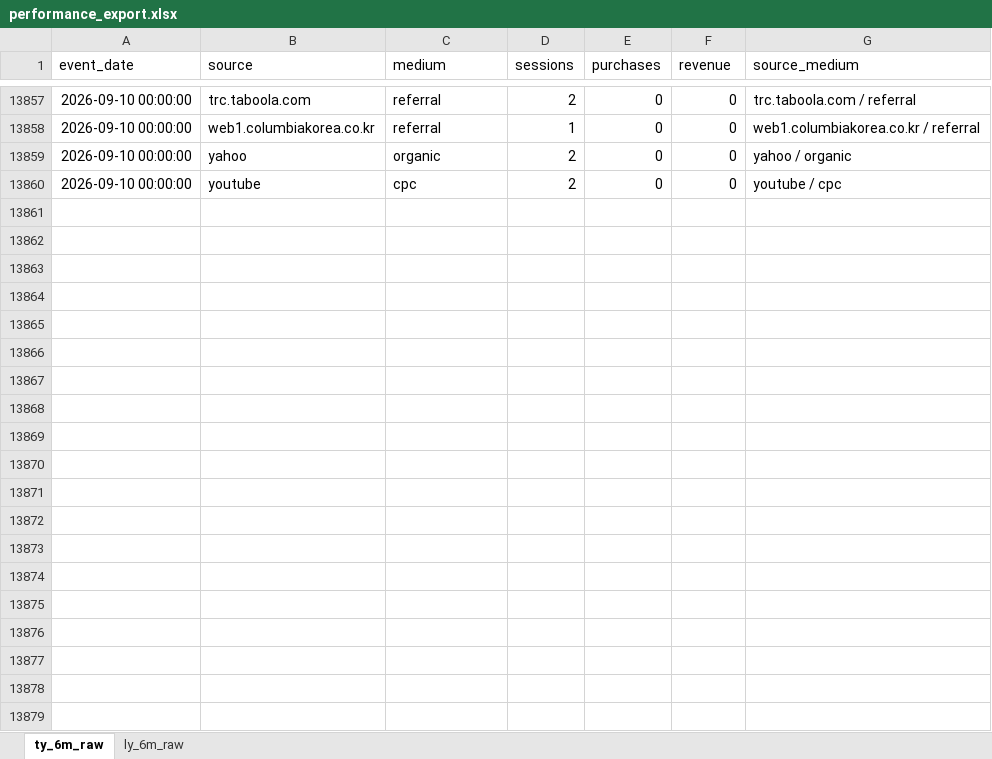
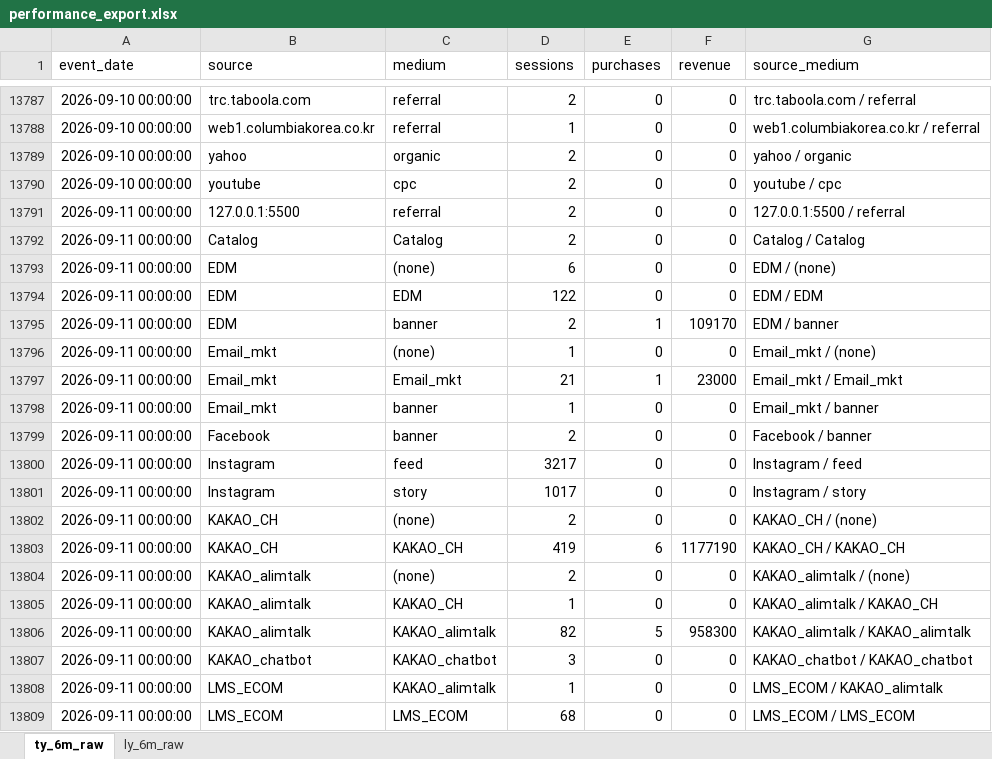
Before and after one commit to koreacolumbia-dotcom/E-comm-marketing-hub, an Excel workbook: reports/performance_export.xlsx, sheet ty_6m_raw, drawn as a sheet; only a part is shown, gaps mark what is left out; values as stored, in another font and other column widths than the file's, no borders; the diff covers the shown part only; the diff names each change by its address in the sheet, - before the commit and + after, or states it on an @@ line.

```diff
--- a/reports/performance_export.xlsx (sheet ty_6m_raw)
+++ b/reports/performance_export.xlsx (sheet ty_6m_raw)
+row 13791: 2026-09-11 00:00:00 | 127.0.0.1:5500 | referral | 2 | 0 | 0 | 127.0.0.1:5500 / referral
+row 13792: 2026-09-11 00:00:00 | Catalog | Catalog | 2 | 0 | 0 | Catalog / Catalog
+row 13793: 2026-09-11 00:00:00 | EDM | (none) | 6 | 0 | 0 | EDM / (none)
+row 13794: 2026-09-11 00:00:00 | EDM | EDM | 122 | 0 | 0 | EDM / EDM
+row 13795: 2026-09-11 00:00:00 | EDM | banner | 2 | 1 | 109170 | EDM / banner
+row 13796: 2026-09-11 00:00:00 | Email_mkt | (none) | 1 | 0 | 0 | Email_mkt / (none)
+row 13797: 2026-09-11 00:00:00 | Email_mkt | Email_mkt | 21 | 1 | 23000 | Email_mkt / Email_mkt
+row 13798: 2026-09-11 00:00:00 | Email_mkt | banner | 1 | 0 | 0 | Email_mkt / banner
+row 13799: 2026-09-11 00:00:00 | Facebook | banner | 2 | 0 | 0 | Facebook / banner
+row 13800: 2026-09-11 00:00:00 | Instagram | feed | 3217 | 0 | 0 | Instagram / feed
+row 13801: 2026-09-11 00:00:00 | Instagram | story | 1017 | 0 | 0 | Instagram / story
+row 13802: 2026-09-11 00:00:00 | KAKAO_CH | (none) | 2 | 0 | 0 | KAKAO_CH / (none)
+row 13803: 2026-09-11 00:00:00 | KAKAO_CH | KAKAO_CH | 419 | 6 | 1177190 | KAKAO_CH / KAKAO_CH
+row 13804: 2026-09-11 00:00:00 | KAKAO_alimtalk | (none) | 2 | 0 | 0 | KAKAO_alimtalk / (none)
+row 13805: 2026-09-11 00:00:00 | KAKAO_alimtalk | KAKAO_CH | 1 | 0 | 0 | KAKAO_alimtalk / KAKAO_CH
+row 13806: 2026-09-11 00:00:00 | KAKAO_alimtalk | KAKAO_alimtalk | 82 | 5 | 958300 | KAKAO_alimtalk / KAKAO_alimtalk
+row 13807: 2026-09-11 00:00:00 | KAKAO_chatbot | KAKAO_chatbot | 3 | 0 | 0 | KAKAO_chatbot / KAKAO_chatbot
+row 13808: 2026-09-11 00:00:00 | LMS_ECOM | KAKAO_alimtalk | 1 | 0 | 0 | LMS_ECOM / KAKAO_alimtalk
+row 13809: 2026-09-11 00:00:00 | LMS_ECOM | LMS_ECOM | 68 | 0 | 0 | LMS_ECOM / LMS_ECOM
```
Also changed, not shown: 67 added rows and 70 removed rows elsewhere in this sheet, sheet ly_6m_raw, 9 other files.
